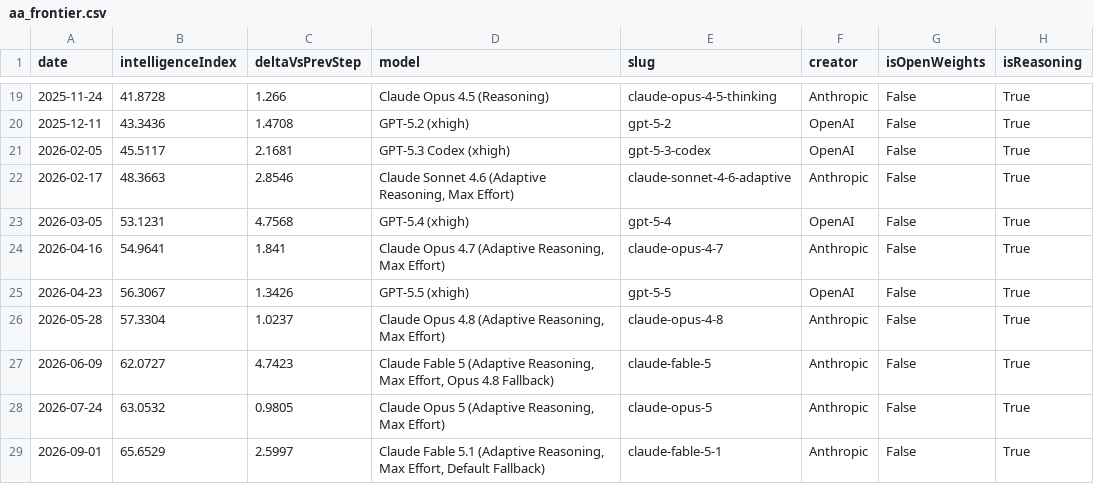
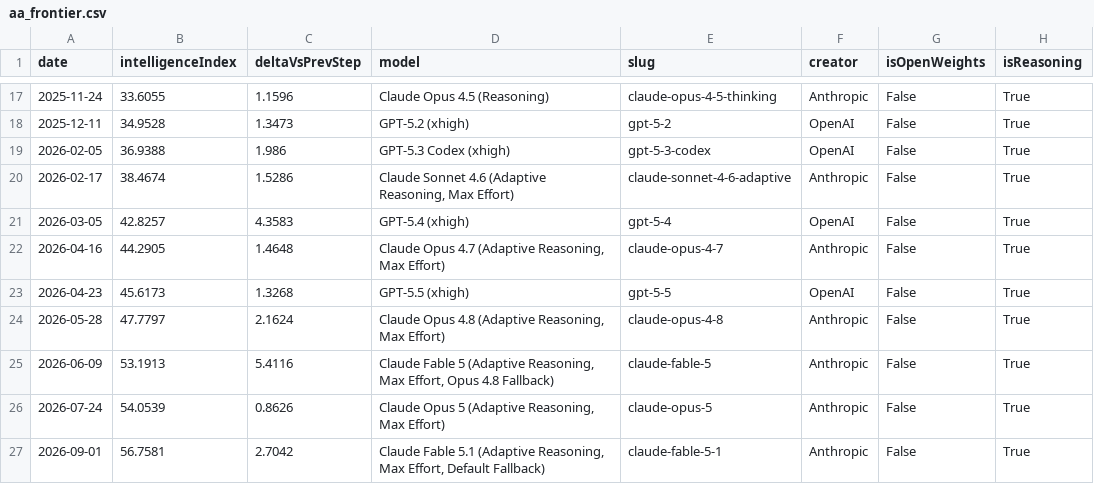
Before and after one commit to reaperpatric/frontier-model-intelligence, a CSV file: aa_frontier.csv, drawn as a sheet; only a part is shown, gaps mark what is left out; the diff covers the shown part only.

```diff
--- a/aa_frontier.csv
+++ b/aa_frontier.csv
@@ -19,11 +17,11 @@
-2025-11-24,41.8728,1.266,Claude Opus 4.5 (Reasoning),claude-opus-4-5-thinking,Anthropic,False,True
-2025-12-11,43.3436,1.4708,GPT-5.2 (xhigh),gpt-5-2,OpenAI,False,True
-2026-02-05,45.5117,2.1681,GPT-5.3 Codex (xhigh),gpt-5-3-codex,OpenAI,False,True
-2026-02-17,48.3663,2.8546,"Claude Sonnet 4.6 (Adaptive Reasoning, Max Effort)",claude-sonnet-4-6-adaptive,Anthropic,False,True
-2026-03-05,53.1231,4.7568,GPT-5.4 (xhigh),gpt-5-4,OpenAI,False,True
-2026-04-16,54.9641,1.841,"Claude Opus 4.7 (Adaptive Reasoning, Max Effort)",claude-opus-4-7,Anthropic,False,True
-2026-04-23,56.3067,1.3426,GPT-5.5 (xhigh),gpt-5-5,OpenAI,False,True
-2026-05-28,57.3304,1.0237,"Claude Opus 4.8 (Adaptive Reasoning, Max Effort)",claude-opus-4-8,Anthropic,False,True
-2026-06-09,62.0727,4.7423,"Claude Fable 5 (Adaptive Reasoning, Max Effort, Opus 4.8 Fallback)",claude-fable-5,Anthropic,False,True
-2026-07-24,63.0532,0.9805,"Claude Opus 5 (Adaptive Reasoning, Max Effort)",claude-opus-5,Anthropic,False,True
-2026-09-01,65.6529,2.5997,"Claude Fable 5.1 (Adaptive Reasoning, Max Effort, Default Fallback)",claude-fable-5-1,Anthropic,False,True
+2025-11-24,33.6055,1.1596,Claude Opus 4.5 (Reasoning),claude-opus-4-5-thinking,Anthropic,False,True
+2025-12-11,34.9528,1.3473,GPT-5.2 (xhigh),gpt-5-2,OpenAI,False,True
+2026-02-05,36.9388,1.986,GPT-5.3 Codex (xhigh),gpt-5-3-codex,OpenAI,False,True
+2026-02-17,38.4674,1.5286,"Claude Sonnet 4.6 (Adaptive Reasoning, Max Effort)",claude-sonnet-4-6-adaptive,Anthropic,False,True
+2026-03-05,42.8257,4.3583,GPT-5.4 (xhigh),gpt-5-4,OpenAI,False,True
+2026-04-16,44.2905,1.4648,"Claude Opus 4.7 (Adaptive Reasoning, Max Effort)",claude-opus-4-7,Anthropic,False,True
+2026-04-23,45.6173,1.3268,GPT-5.5 (xhigh),gpt-5-5,OpenAI,False,True
+2026-05-28,47.7797,2.1624,"Claude Opus 4.8 (Adaptive Reasoning, Max Effort)",claude-opus-4-8,Anthropic,False,True
+2026-06-09,53.1913,5.4116,"Claude Fable 5 (Adaptive Reasoning, Max Effort, Opus 4.8 Fallback)",claude-fable-5,Anthropic,False,True
+2026-07-24,54.0539,0.8626,"Claude Opus 5 (Adaptive Reasoning, Max Effort)",claude-opus-5,Anthropic,False,True
+2026-09-01,56.7581,2.7042,"Claude Fable 5.1 (Adaptive Reasoning, Max Effort, Default Fallback)",claude-fable-5-1,Anthropic,False,True
```
Also changed, not shown: 2 removed rows and 29 edited cells elsewhere in this file, aa_frontier_by_creator.csv, 5 other files.
